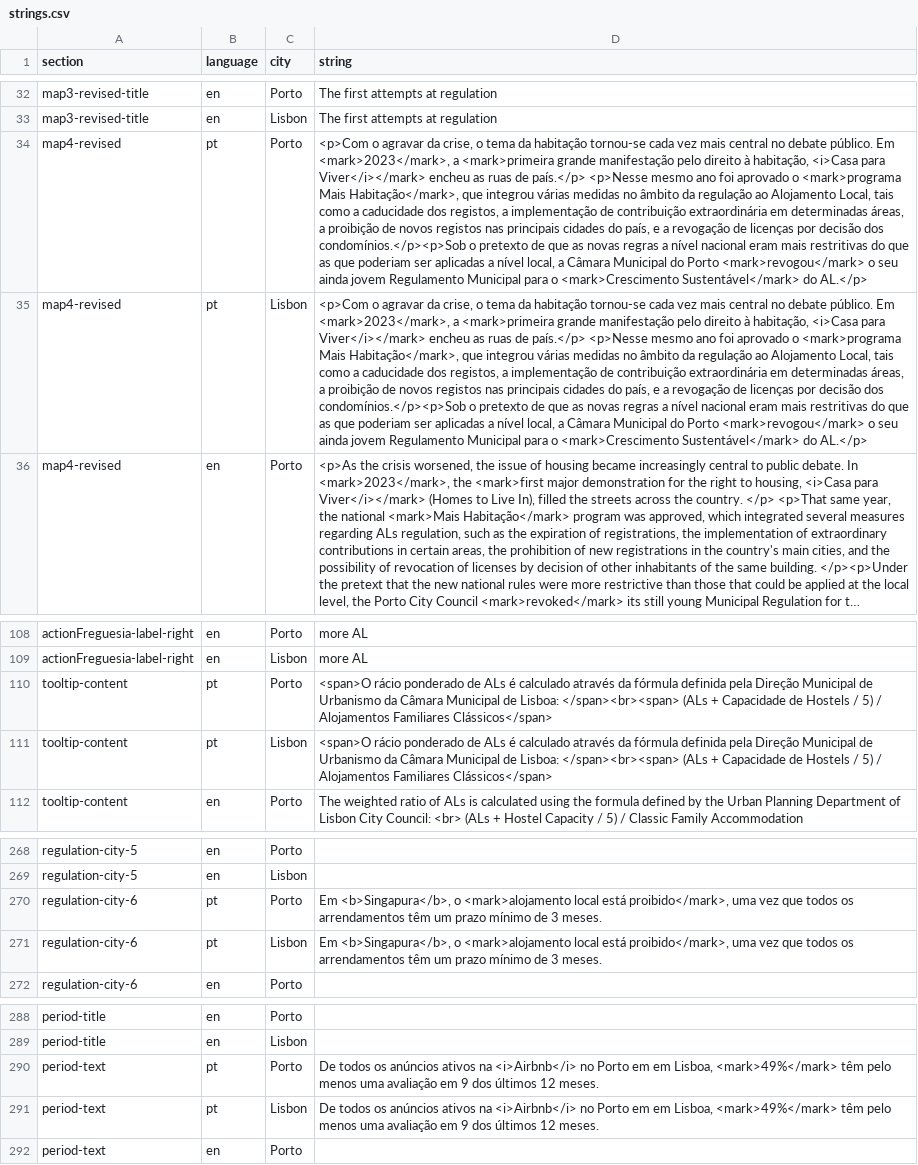
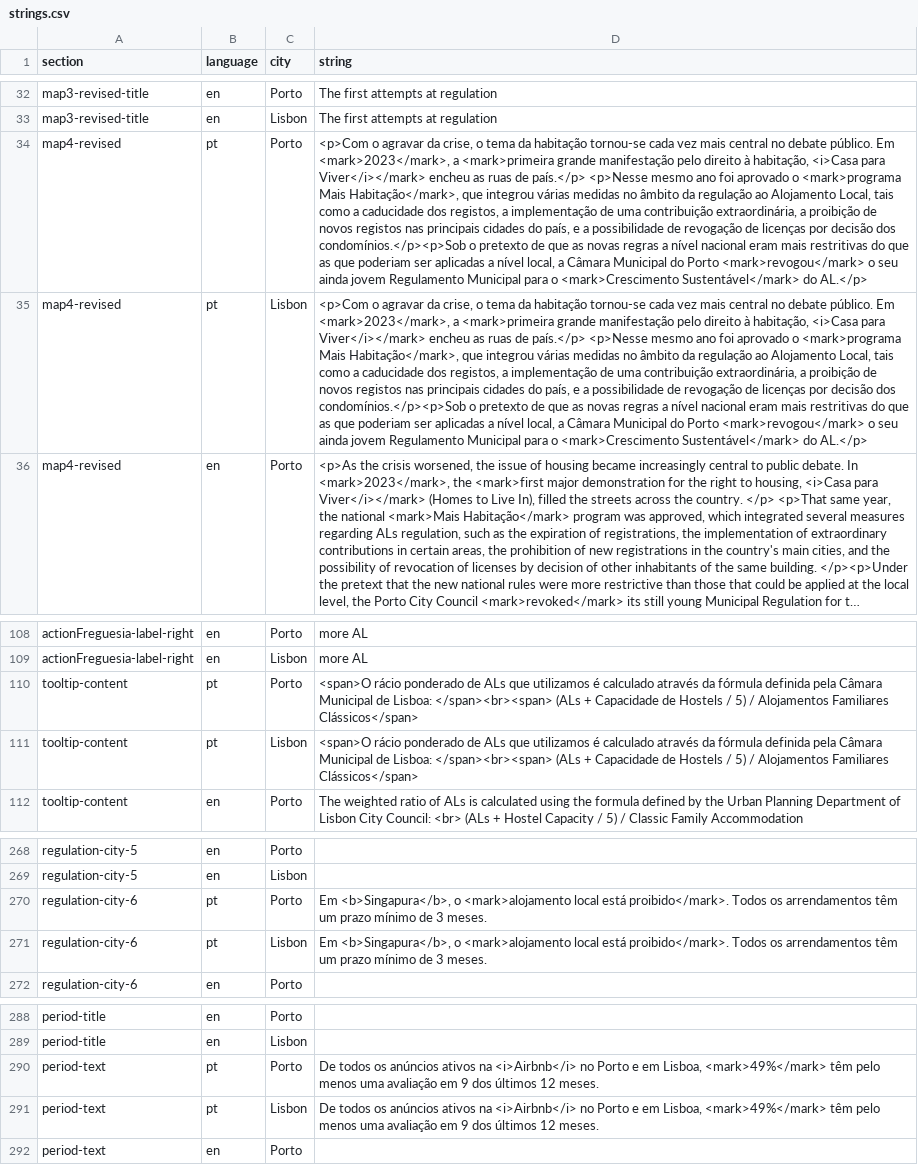
Before and after one commit to drowninginc/desalojamento, a CSV file: web/libs/strings.csv, drawn as a sheet; only a part is shown, gaps mark what is left out; long unchanged cells end in …; the diff names each change by its address in the sheet, - before the commit and + after, or states it on an @@ line.

```diff
--- a/web/libs/strings.csv
+++ b/web/libs/strings.csv
-D34:D35 (string): …implementação de contribuição extraordinária em determinadas áreas, a proibição de novos registos nas principais cidades do país, e a revogação de…
+D34:D35 (string): …implementação de uma contribuição extraordinária, a proibição de novos registos nas principais cidades do país, e a possibilidade de revogação de…
-D110:D111 (string): …de ALs é calculado através da fórmula definida pela Direção Municipal de Urbanismo da Câmara Municipal…
+D110:D111 (string): …de ALs que utilizamos é calculado através da fórmula definida pela Câmara Municipal…
-D270:D271 (string): …local está proibido</mark>, uma vez que todos os arrendamentos…
+D270:D271 (string): …local está proibido</mark>. Todos os arrendamentos…
-D290:D291 (string): …no Porto em em Lisboa,…
+D290:D291 (string): …no Porto e em Lisboa,…
```
Also changed, not shown: 2 other files.
